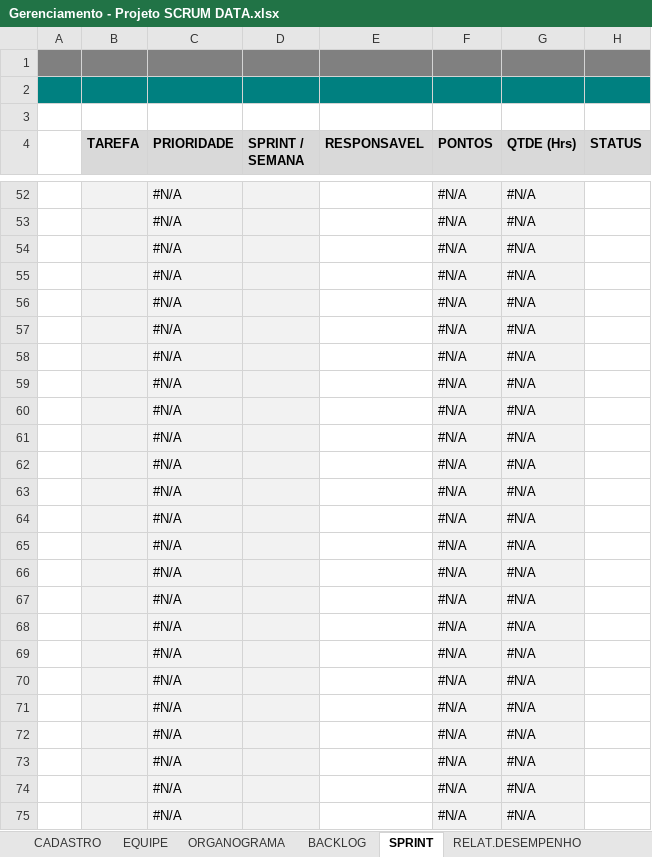
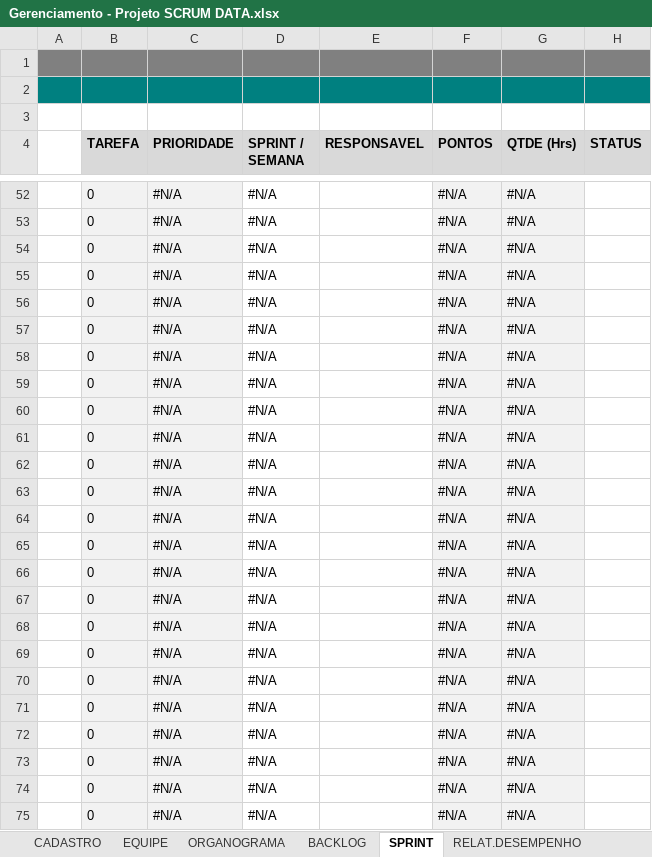
Before and after one commit to ScrumerDataAPI/API, an Excel workbook: Documentos e controles/Gerenciamento - Projeto SCRUM DATA.xlsx, sheet SPRINT, drawn as a sheet; only a part is shown, gaps mark what is left out; values as stored, in another font and other column widths than the file's, no borders; charts and pictures and conditional formats not drawn; the diff covers the shown part only; the diff names each change by its address in the sheet, - before the commit and + after, or states it on an @@ line.

```diff
--- a/Documentos e controles/Gerenciamento - Projeto SCRUM DATA.xlsx (sheet SPRINT)
+++ b/Documentos e controles/Gerenciamento - Projeto SCRUM DATA.xlsx (sheet SPRINT)
-B52:B75 (TAREFA): (empty)
+B52:B75 (TAREFA): 0
-D52:D75 fill: #F2F2F2
+D52:D75 fill: none
-D52:D75 (SPRINT / SEMANA): (empty)
+D52:D75 (SPRINT / SEMANA): #N/A
```
Also changed, not shown: 928 edited cells and cell formats elsewhere in this sheet, sheet BACKLOG, sheet RELAT.DESEMPENHO, sheet DASHBOARD, other sheet tabs, charts or pictures.
